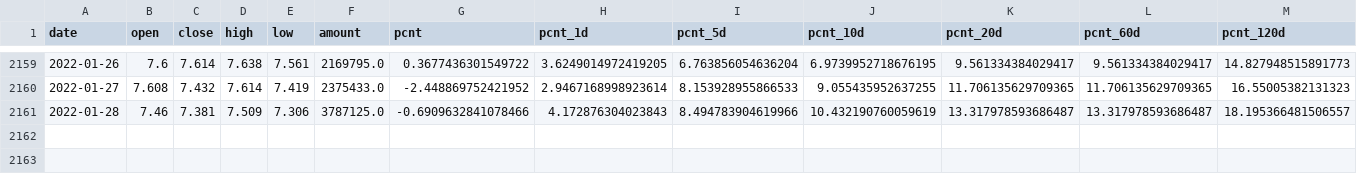
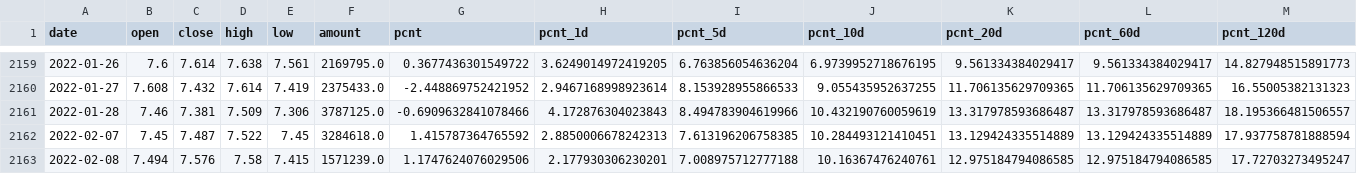
Before and after one commit to codemilestones/etf-quant, a CSV file: data/sh510500.csv, drawn as a sheet; only a part is shown, gaps mark what is left out; rows hold the shown columns only; the diff names each change by its address in the sheet, - before the commit and + after, or states it on an @@ line.

```diff
--- a/data/sh510500.csv
+++ b/data/sh510500.csv
+row 2162: 2022-02-07 | 7.45 | 7.487 | 7.522 | 7.45 | 3284618.0 | 1.415787364765592 | 2.8850006678242313 | 7.613196206758385 | 10.284493121410451 | 13.129424335514889 | 13.129424335514889 | 17.937758781888594
+row 2163: 2022-02-08 | 7.494 | 7.576 | 7.58 | 7.415 | 1571239.0 | 1.1747624076029506 | 2.177930306230201 | 7.008975712777188 | 10.16367476240761 | 12.975184794086585 | 12.975184794086585 | 17.72703273495247
```
Also changed, not shown: data/sh512000.csv, data/sh512010.csv, 12 other files.
